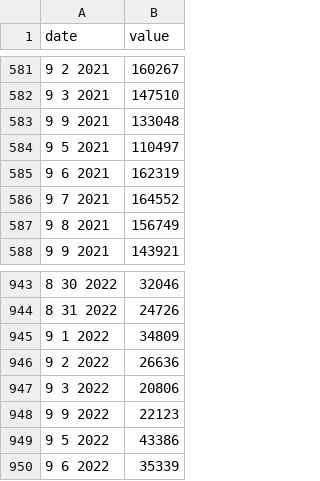
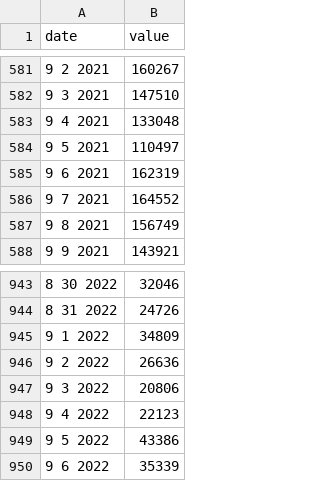
Before and after one commit to single0904/3179, a CSV file: heat_map/cumulative_test.csv, drawn as a sheet; only a part is shown, gaps mark what is left out; the diff covers the shown part only.

```diff
--- a/heat_map/cumulative_test.csv
+++ b/heat_map/cumulative_test.csv
@@ -582,3 +582,3 @@
 9 3 2021,147510
-9 9 2021,133048
+9 4 2021,133048
 9 5 2021,110497
@@ -947,3 +947,3 @@
 9 3 2022,20806
-9 9 2022,22123
+9 4 2022,22123
 9 5 2022,43386
```
Also changed, not shown: 6 edited cells elsewhere in this file, 1 other file.
